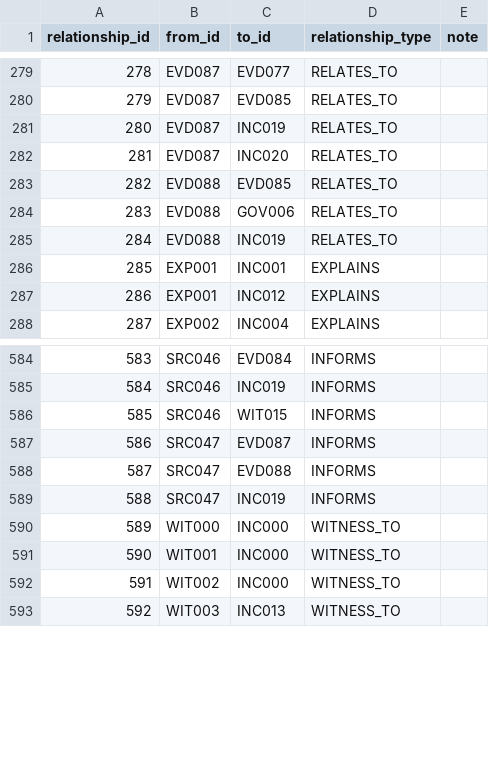
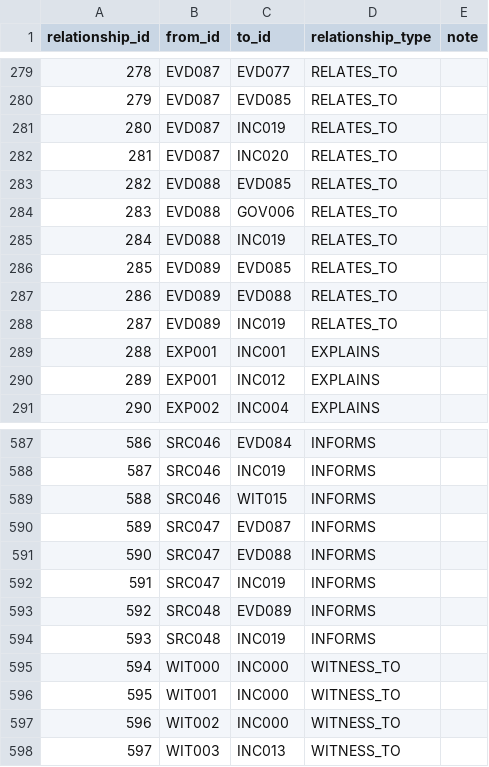
Before and after one commit to l0ophole/book-research, a CSV file: research/database/csv/Relationships.csv, drawn as a sheet; only a part is shown, gaps mark what is left out; addresses are those after the commit; the diff names each change by its address in the sheet, - before the commit and + after, or states it on an @@ line.

```diff
--- a/research/database/csv/Relationships.csv
+++ b/research/database/csv/Relationships.csv
+row 286: 285 | EVD089 | EVD085 | RELATES_TO
+row 287: 286 | EVD089 | EVD088 | RELATES_TO
+row 288: 287 | EVD089 | INC019 | RELATES_TO
@@ column A (relationship_id) renumbered from row 289 down @@
+row 593: 592 | SRC048 | EVD089 | INFORMS
+row 594: 593 | SRC048 | INC019 | INFORMS
```
Also changed, not shown: research/database/csv/Evidence_Records.csv, research/database/csv/Research_Log.csv, 19 other files.
